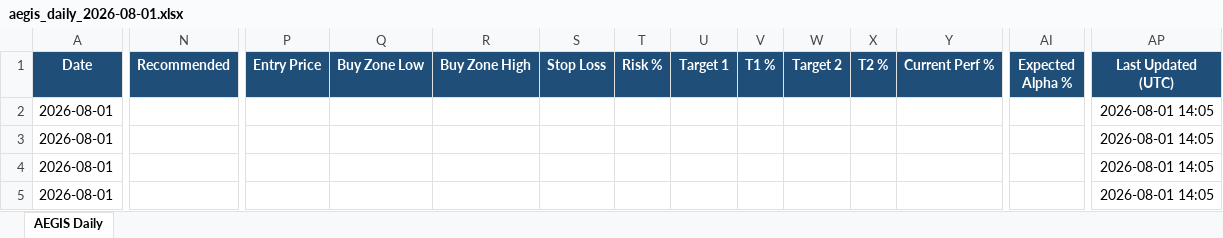
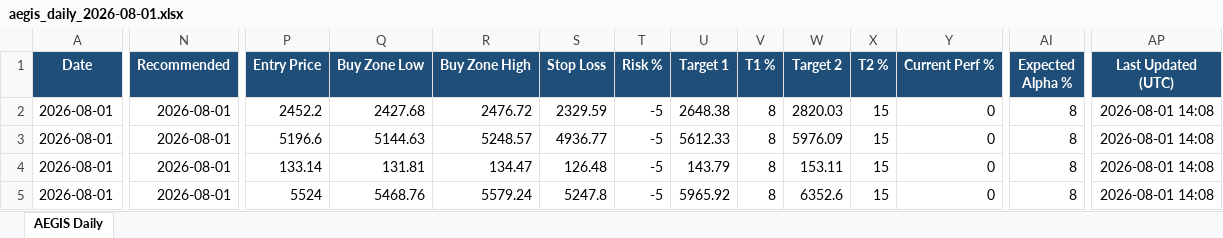
Before and after one commit to gujja330/NexaQuant, an Excel workbook: reports/telegram/aegis_daily_2026-08-01.xlsx, sheet AEGIS Daily, drawn as a sheet; only a part is shown, gaps mark what is left out; values as stored, in another font and other column widths than the file's, no borders; the diff covers the shown part only; the diff names each change by its address in the sheet, - before the commit and + after, or states it on an @@ line.

```diff
--- a/reports/telegram/aegis_daily_2026-08-01.xlsx (sheet AEGIS Daily)
+++ b/reports/telegram/aegis_daily_2026-08-01.xlsx (sheet AEGIS Daily)
-N2:N5 (Recommended): (empty)
+N2:N5 (Recommended): 2026-08-01
-P2 (Entry Price): (empty)
+P2 (Entry Price): 2452.2
-Q2 (Buy Zone Low): (empty)
+Q2 (Buy Zone Low): 2427.68
-R2 (Buy Zone High): (empty)
+R2 (Buy Zone High): 2476.72
-S2 (Stop Loss): (empty)
+S2 (Stop Loss): 2329.59
-T2:T5 (Risk %): (empty)
+T2:T5 (Risk %): -5
-U2 (Target 1): (empty)
+U2 (Target 1): 2648.38
-V2:V5 (T1 %): (empty)
+V2:V5 (T1 %): 8
-W2 (Target 2): (empty)
+W2 (Target 2): 2820.03
-X2:X5 (T2 %): (empty)
+X2:X5 (T2 %): 15
-Y2:Y5 (Current Perf %): (empty)
+Y2:Y5 (Current Perf %): 0
-AI2:AI5 (Expected Alpha %): (empty)
+AI2:AI5 (Expected Alpha %): 8
-AP2:AP5 (Last Updated (UTC)): 2026-08-01 14:05
+AP2:AP5 (Last Updated (UTC)): 2026-08-01 14:08
-P3 (Entry Price): (empty)
+P3 (Entry Price): 5196.6
-Q3 (Buy Zone Low): (empty)
+Q3 (Buy Zone Low): 5144.63
-R3 (Buy Zone High): (empty)
+R3 (Buy Zone High): 5248.57
-S3 (Stop Loss): (empty)
+S3 (Stop Loss): 4936.77
-U3 (Target 1): (empty)
+U3 (Target 1): 5612.33
-W3 (Target 2): (empty)
+W3 (Target 2): 5976.09
-P4 (Entry Price): (empty)
+P4 (Entry Price): 133.14
-Q4 (Buy Zone Low): (empty)
+Q4 (Buy Zone Low): 131.81
-R4 (Buy Zone High): (empty)
+R4 (Buy Zone High): 134.47
-S4 (Stop Loss): (empty)
+S4 (Stop Loss): 126.48
-U4 (Target 1): (empty)
+U4 (Target 1): 143.79
-W4 (Target 2): (empty)
+W4 (Target 2): 153.11
-P5 (Entry Price): (empty)
+P5 (Entry Price): 5524
-Q5 (Buy Zone Low): (empty)
+Q5 (Buy Zone Low): 5468.76
-R5 (Buy Zone High): (empty)
+R5 (Buy Zone High): 5579.24
-S5 (Stop Loss): (empty)
+S5 (Stop Loss): 5247.8
-U5 (Target 1): (empty)
+U5 (Target 1): 5965.92
-W5 (Target 2): (empty)
+W5 (Target 2): 6352.6
```
Also changed, not shown: 336 edited cells elsewhere in this sheet, reports/telegram/aegis_history.xlsx, 1 other file.
